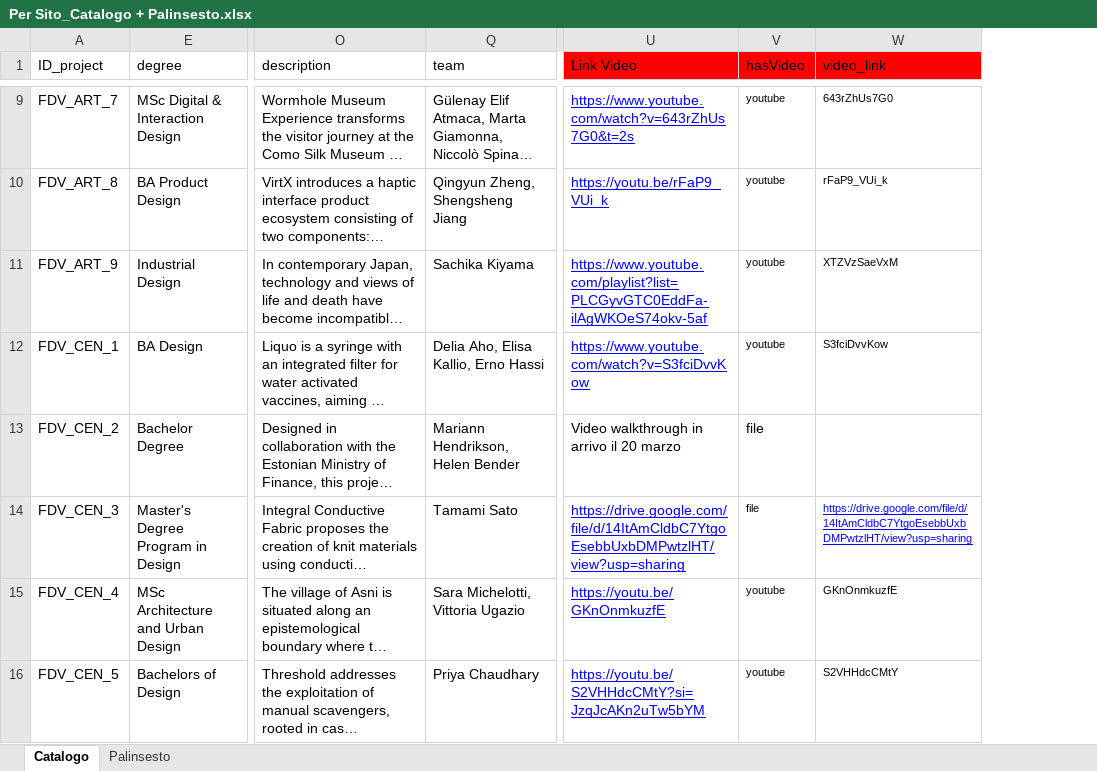
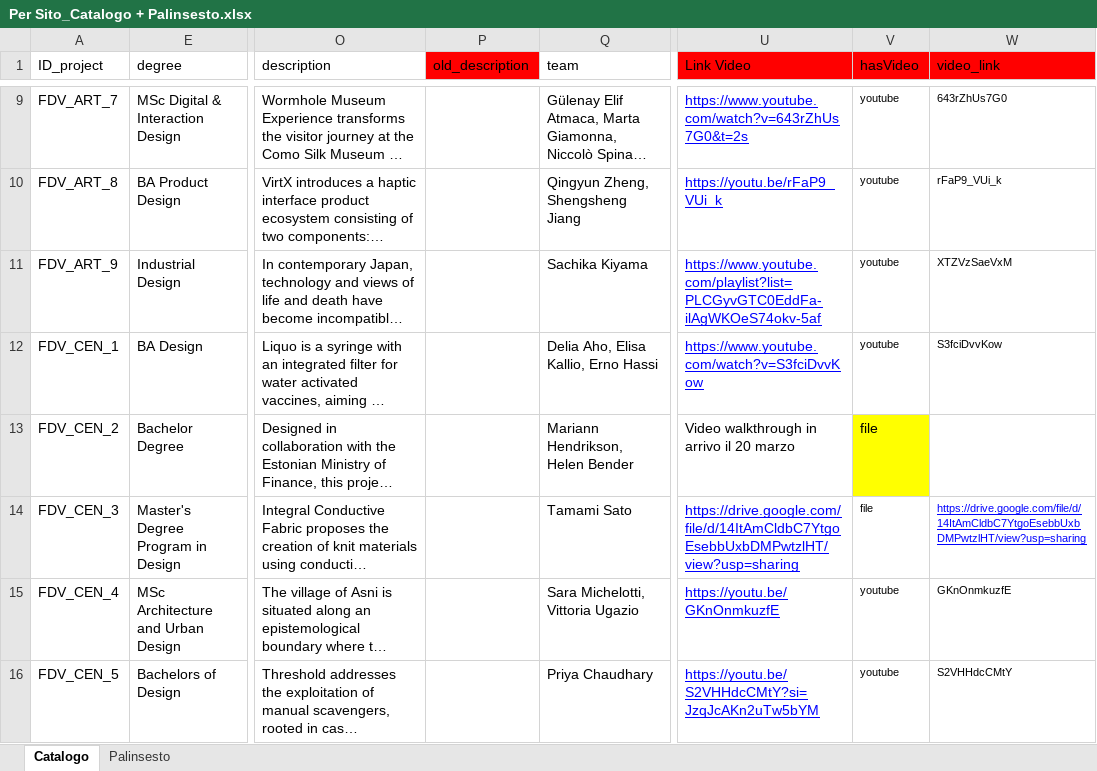
Before and after one commit to Federium/interdependence, an Excel workbook: generateDataset/Per Sito_Catalogo + Palinsesto.xlsx, sheet Catalogo, drawn as a sheet; only a part is shown, gaps mark what is left out; long unchanged cells end in …; values as stored, in another font and other column widths than the file's, no borders; charts and pictures and table styles not drawn; the diff covers the shown part only; the diff names each change by its address in the sheet, - before the commit and + after, or states it on an @@ line.

```diff
--- a/generateDataset/Per Sito_Catalogo + Palinsesto.xlsx (sheet Catalogo)
+++ b/generateDataset/Per Sito_Catalogo + Palinsesto.xlsx (sheet Catalogo)
@@ column P (old_description) unhidden, empty @@
-V13 fill: none
+V13 fill: #FFFF00
```
Also changed, not shown: 7 edited cells and cell formats elsewhere in this sheet, 30 other files.
